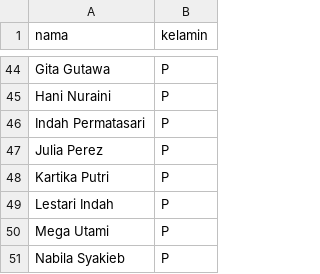
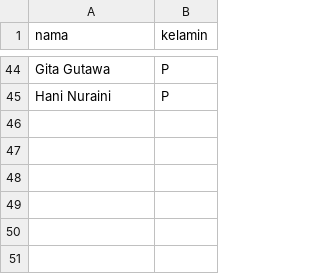
Before and after one commit to MakdumIbrohim/auto-answer-google-form, a CSV file: data_responden.csv, drawn as a sheet; only a part is shown, gaps mark what is left out.

Commit message:
feat: replace money-mind automation with updated main script, new test suite, and additional respondent dataset

```diff
--- a/data_responden.csv
+++ b/data_responden.csv
@@ -45,7 +45 @@ Gita Gutawa,P
 Hani Nuraini,P
-Indah Permatasari,P
-Julia Perez,P
-Kartika Putri,P
-Lestari Indah,P
-Mega Utami,P
-Nabila Syakieb,P
```
Also changed, not shown: 4 other files.
